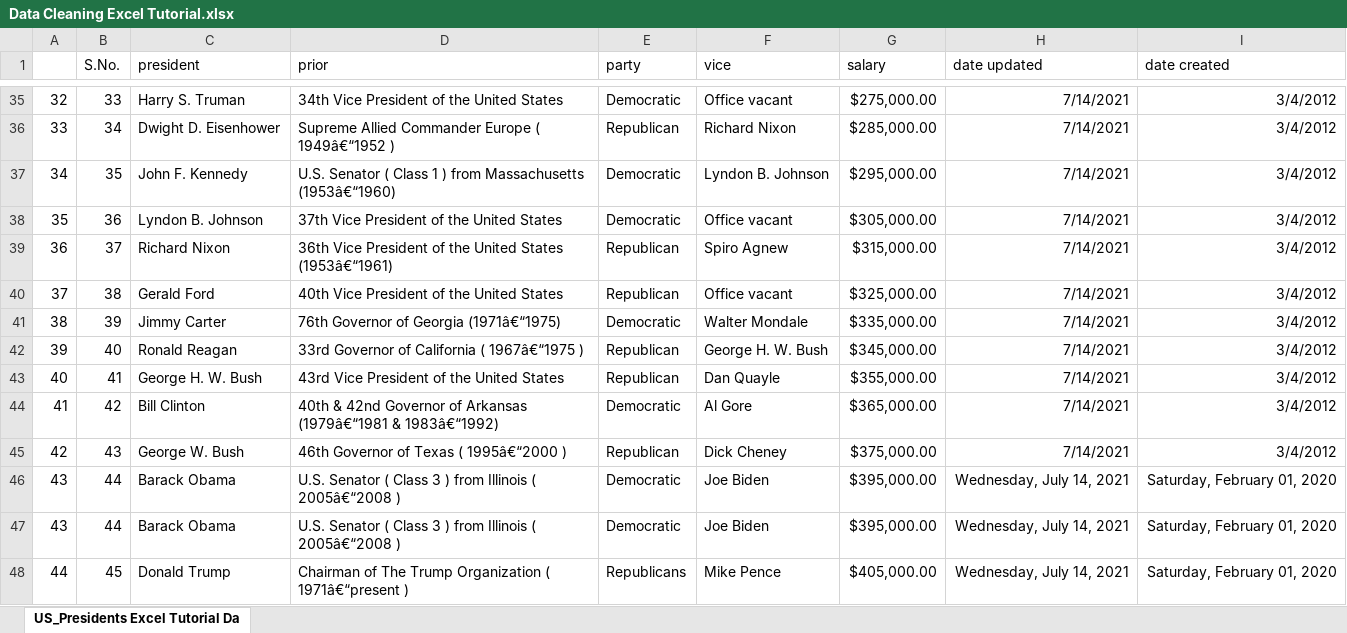
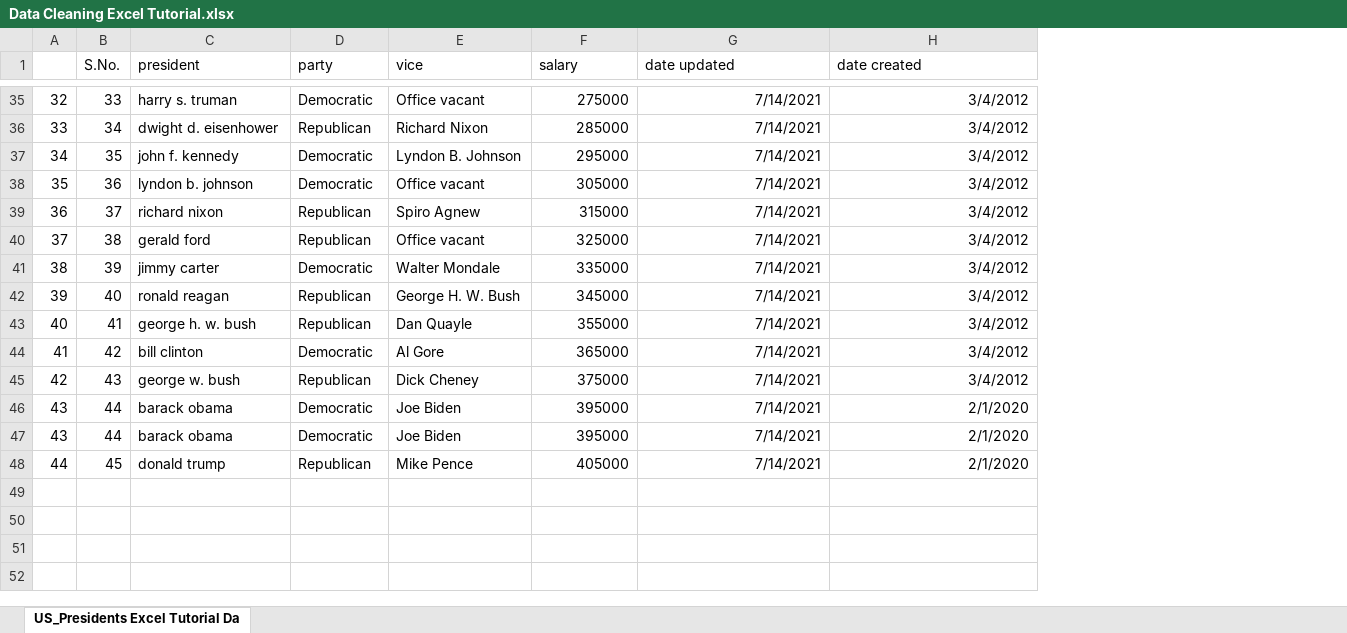
Before and after one commit to ishumann/Data-Analysis-Practice, an Excel workbook: Excel/Data Cleaning Excel Tutorial.xlsx, sheet US_Presidents Excel Tutorial Da, drawn as a sheet; only a part is shown, gaps mark what is left out; values as stored, in another font and other column widths than the file's, no borders; removed rows and columns are numbered as before the commit, all else as after; the diff covers the shown part only; the diff names each change by its address in the sheet, - before the commit and + after, or states it on an @@ line.

```diff
--- a/Excel/Data Cleaning Excel Tutorial.xlsx (sheet US_Presidents Excel Tutorial Da)
+++ b/Excel/Data Cleaning Excel Tutorial.xlsx (sheet US_Presidents Excel Tutorial Da)
-column D (prior), rows 35-48: 34th Vice President of the United States | Supreme Allied Commander Europe ( 1949â€“1952 ) | U.S. Senator ( Class 1 ) from Massachusetts (1953â€“1960) | 37th Vice President of the United States | 36th Vice President of the United States (1953â€“1961) | 40th Vice President of the United States | 76th Governor of Georgia (1971â€“1975) | 33rd Governor of California ( 1967â€“1975 ) | 43rd Vice President of the United States | 40th & 42nd Governor of Arkansas (1979â€“1981 & 1983â€“1992) | 46th Governor of Texas ( 1995â€“2000 ) | U.S. Senator ( Class 3 ) from Illinois ( 2005â€“2008 ) | U.S. Senator ( Class 3 ) from Illinois ( 2005â€“2008 ) | Chairman of The Trump Organization ( 1971â€“present )
-C35 (president): Harry S. Truman
+C35 (president): harry s. truman
-F35 (salary): $275,000.00
+F35 (salary): 275000
-C36 (president): Dwight D. Eisenhower
+C36 (president): dwight d. eisenhower
-F36 (salary): $285,000.00
+F36 (salary): 285000
-C37 (president): John F. Kennedy
+C37 (president): john f. kennedy
-F37 (salary): $295,000.00
+F37 (salary): 295000
-C38 (president): Lyndon B. Johnson
+C38 (president): lyndon b. johnson
-F38 (salary): $305,000.00
+F38 (salary): 305000
-C39 (president): Richard Nixon
+C39 (president): richard nixon
-F39 (salary): $315,000.00
+F39 (salary): 315000
-C40 (president): Gerald Ford
+C40 (president): gerald ford
-F40 (salary): $325,000.00
+F40 (salary): 325000
-C41 (president): Jimmy Carter
+C41 (president): jimmy carter
-F41 (salary): $335,000.00
+F41 (salary): 335000
-C42 (president): Ronald Reagan
+C42 (president): ronald reagan
-F42 (salary): $345,000.00
+F42 (salary): 345000
-C43 (president): George H. W. Bush
+C43 (president): george h. w. bush
-F43 (salary): $355,000.00
+F43 (salary): 355000
-C44 (president): Bill Clinton
+C44 (president): bill clinton
-F44 (salary): $365,000.00
+F44 (salary): 365000
-C45 (president): George W. Bush
+C45 (president): george w. bush
-F45 (salary): $375,000.00
+F45 (salary): 375000
-C46:C47 (president): Barack Obama
+C46:C47 (president): barack obama
-F46:F47 (salary): $395,000.00
+F46:F47 (salary): 395000
-G46:G48 (date updated): Wednesday, July 14, 2021
+G46:G48 (date updated): 7/14/2021
-H46:H48 (date created): Saturday, February 01, 2020
+H46:H48 (date created): 2/1/2020
-C48 (president): Donald Trump
+C48 (president): donald trump
-D48 (party): Republicans
+D48 (party): Republican
-F48 (salary): $405,000.00
+F48 (salary): 405000
```
Also changed, not shown: 65 edited cells elsewhere in this sheet, Excel/Excel Charts Tutorial File.xlsx, 1 other file.
